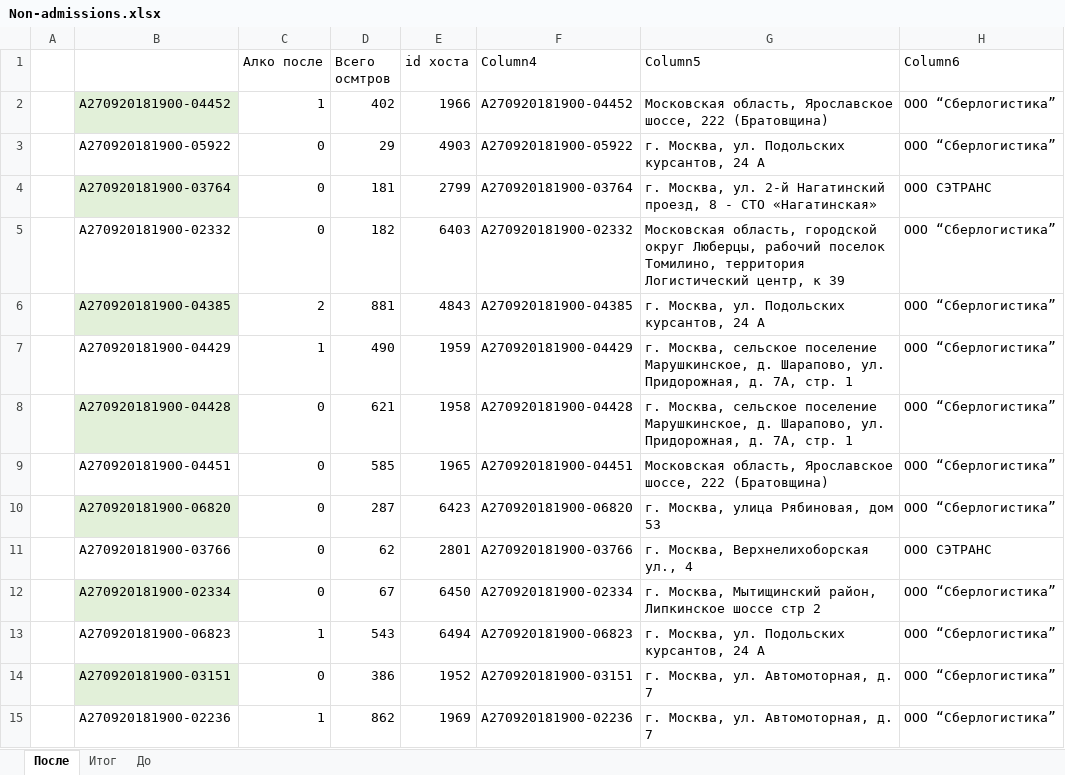
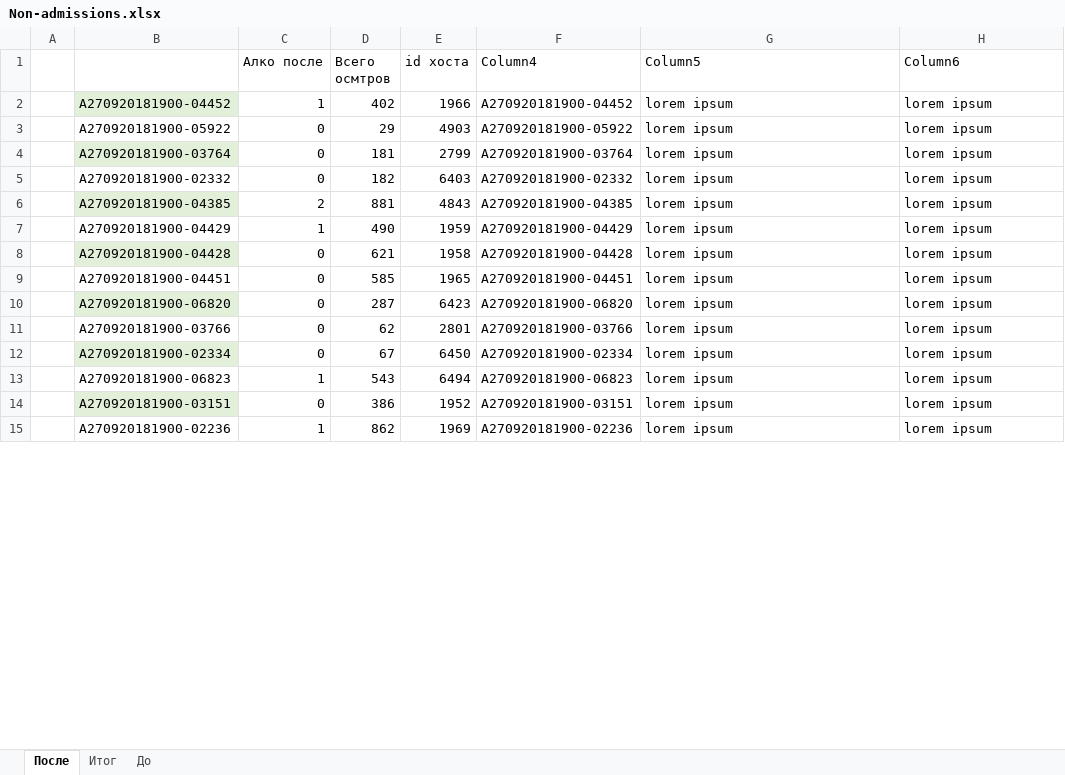
Before and after one commit to CompilerCaster-work-projects/long_blowing, an Excel workbook: Non-admissions.xlsx, sheet После, drawn as a sheet; only a part is shown; values as stored, in another font and other column widths than the file's, no borders; table styles not drawn; the diff covers the shown part only; the diff names each change by its address in the sheet, - before the commit and + after, or states it on an @@ line.

```diff
--- a/Non-admissions.xlsx (sheet После)
+++ b/Non-admissions.xlsx (sheet После)
-G2 (Column5): Московская область, Ярославское шоссе, 222 (Братовщина)
+G2 (Column5): lorem ipsum
-H2:H3 (Column6): ООО “Сберлогистика”
+H2:H3 (Column6): lorem ipsum
-G3 (Column5): г. Москва, ул. Подольских курсантов, 24 А
+G3 (Column5): lorem ipsum
-G4 (Column5): г. Москва, ул. 2-й Нагатинский проезд, 8 - СТО «Нагатинская»
+G4 (Column5): lorem ipsum
-H4 (Column6): ООО СЭТРАНС
+H4 (Column6): lorem ipsum
-G5 (Column5): Московская область, городской округ Люберцы, рабочий поселок Томилино, территория Логистический центр, к 39
+G5 (Column5): lorem ipsum
-H5:H10 (Column6): ООО “Сберлогистика”
+H5:H10 (Column6): lorem ipsum
-G6 (Column5): г. Москва, ул. Подольских курсантов, 24 А
+G6 (Column5): lorem ipsum
-G7:G8 (Column5): г. Москва, сельское поселение Марушкинское, д. Шарапово, ул. Придорожная, д. 7А, стр. 1
+G7:G8 (Column5): lorem ipsum
-G9 (Column5): Московская область, Ярославское шоссе, 222 (Братовщина)
+G9 (Column5): lorem ipsum
-G10 (Column5): г. Москва, улица Рябиновая, дом 53
+G10 (Column5): lorem ipsum
-G11 (Column5): г. Москва, Верхнелихоборская ул., 4
+G11 (Column5): lorem ipsum
-H11 (Column6): ООО СЭТРАНС
+H11 (Column6): lorem ipsum
-G12 (Column5): г. Москва, Мытищинский район, Липкинское шоссе стр 2
+G12 (Column5): lorem ipsum
-H12:H15 (Column6): ООО “Сберлогистика”
+H12:H15 (Column6): lorem ipsum
-G13 (Column5): г. Москва, ул. Подольских курсантов, 24 А
+G13 (Column5): lorem ipsum
-G14:G15 (Column5): г. Москва, ул. Автомоторная, д. 7
+G14:G15 (Column5): lorem ipsum
```
Also changed, not shown: 26 edited cells elsewhere in this sheet, sheet До.
